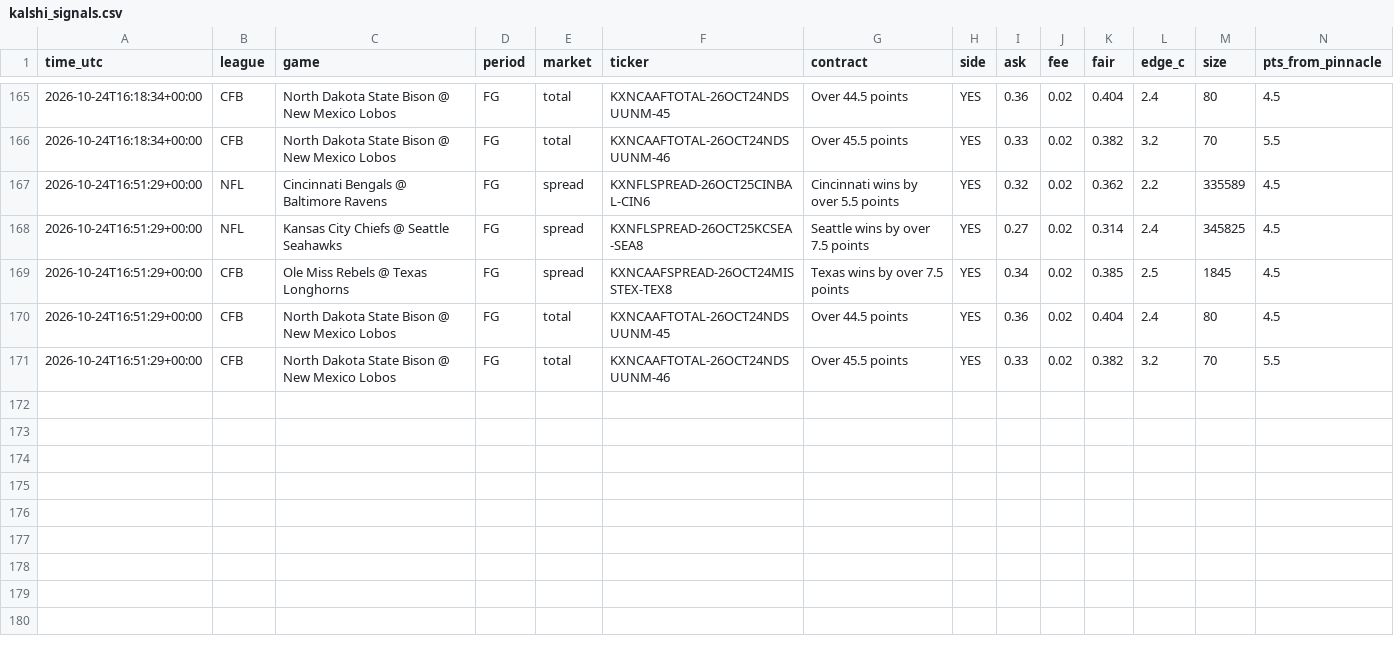
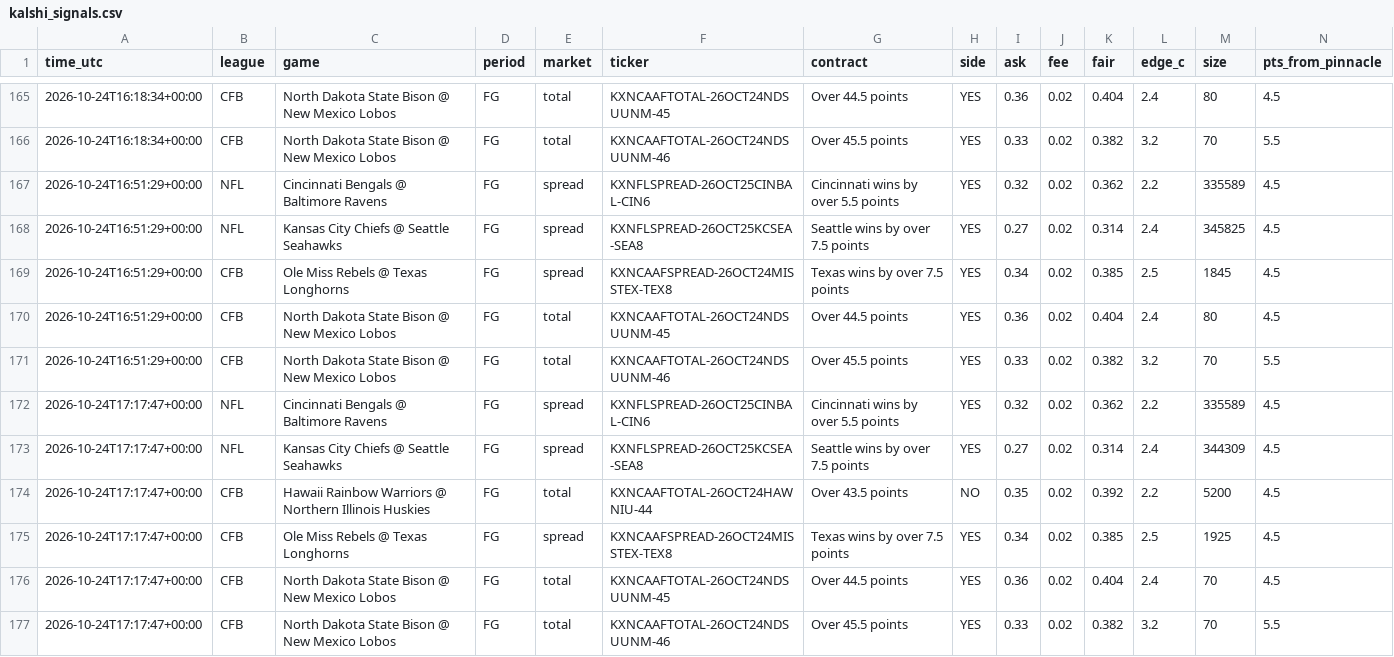
Before and after one commit to vishaluttam-spec/ev-stack-scanner, a CSV file: data/kalshi_signals.csv, drawn as a sheet; only a part is shown, gaps mark what is left out; rows hold the shown columns only; the diff names each change by its address in the sheet, - before the commit and + after, or states it on an @@ line.

```diff
--- a/data/kalshi_signals.csv
+++ b/data/kalshi_signals.csv
+row 172: 2026-10-24T17:17:47+00:00 | NFL | Cincinnati Bengals @ Baltimore Ravens | FG | spread | KXNFLSPREAD-26OCT25CINBAL-CIN6 | Cincinnati wins by over 5.5 points | YES | 0.32 | 0.02 | 0.362 | 2.2 | 335589 | 4.5
+row 173: 2026-10-24T17:17:47+00:00 | NFL | Kansas City Chiefs @ Seattle Seahawks | FG | spread | KXNFLSPREAD-26OCT25KCSEA-SEA8 | Seattle wins by over 7.5 points | YES | 0.27 | 0.02 | 0.314 | 2.4 | 344309 | 4.5
+row 174: 2026-10-24T17:17:47+00:00 | CFB | Hawaii Rainbow Warriors @ Northern Illinois Huskies | FG | total | KXNCAAFTOTAL-26OCT24HAWNIU-44 | Over 43.5 points | NO | 0.35 | 0.02 | 0.392 | 2.2 | 5200 | 4.5
+row 175: 2026-10-24T17:17:47+00:00 | CFB | Ole Miss Rebels @ Texas Longhorns | FG | spread | KXNCAAFSPREAD-26OCT24MISSTEX-TEX8 | Texas wins by over 7.5 points | YES | 0.34 | 0.02 | 0.385 | 2.5 | 1925 | 4.5
+row 176: 2026-10-24T17:17:47+00:00 | CFB | North Dakota State Bison @ New Mexico Lobos | FG | total | KXNCAAFTOTAL-26OCT24NDSUUNM-45 | Over 44.5 points | YES | 0.36 | 0.02 | 0.404 | 2.4 | 70 | 4.5
+row 177: 2026-10-24T17:17:47+00:00 | CFB | North Dakota State Bison @ New Mexico Lobos | FG | total | KXNCAAFTOTAL-26OCT24NDSUUNM-46 | Over 45.5 points | YES | 0.33 | 0.02 | 0.382 | 3.2 | 70 | 5.5
```
Also changed, not shown: 4 other files.
